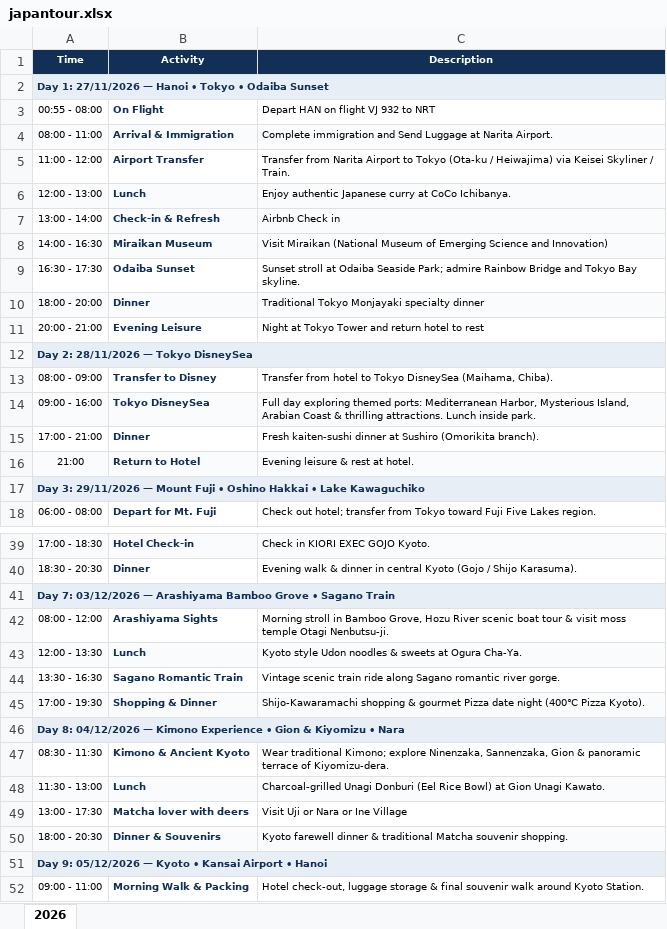
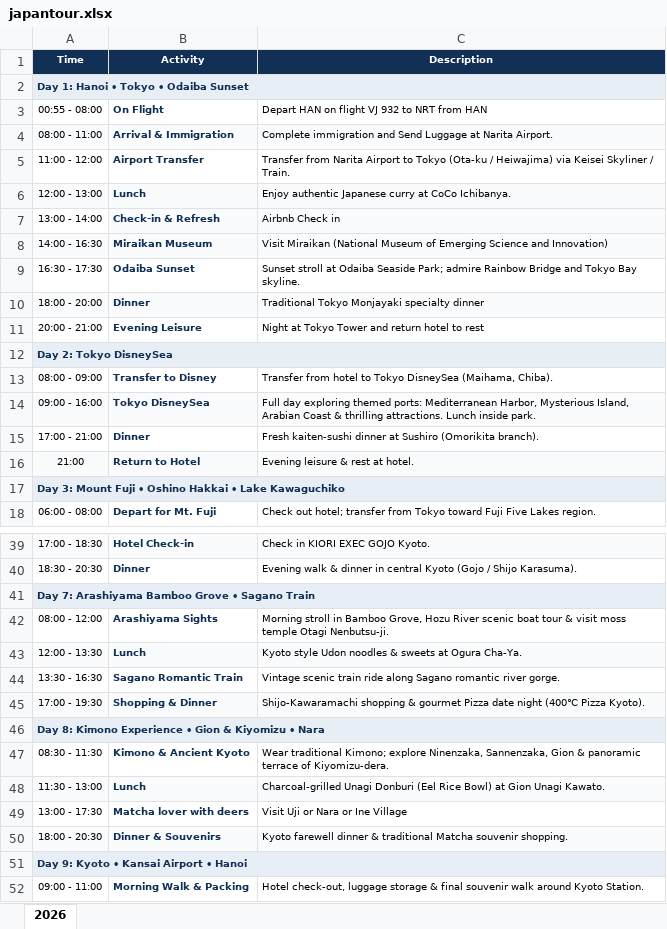
Before and after one commit to minhpham2110/travel-app, an Excel workbook: japantour.xlsx, sheet 2026, drawn as a sheet; only a part is shown, gaps mark what is left out; values as stored, in another font and other column widths than the file's, no borders; the diff covers the shown part only; the diff names each change by its address in the sheet, - before the commit and + after, or states it on an @@ line.

```diff
--- a/japantour.xlsx (sheet 2026)
+++ b/japantour.xlsx (sheet 2026)
-A2 (Time): Day 1: 27/11/2026 — Hanoi • Tokyo • Odaiba Sunset
+A2 (Time): Day 1: Hanoi • Tokyo • Odaiba Sunset
-C3 (Description): Depart HAN on flight VJ 932 to NRT
+C3 (Description): Depart HAN on flight VJ 932 to NRT from HAN
-A12 (Time): Day 2: 28/11/2026 — Tokyo DisneySea
+A12 (Time): Day 2: Tokyo DisneySea
-A17 (Time): Day 3: 29/11/2026 — Mount Fuji…
+A17 (Time): Day 3: Mount Fuji…
-A41 (Time): Day 7: 03/12/2026 — Arashiyama Bamboo…
+A41 (Time): Day 7: Arashiyama Bamboo…
-A46 (Time): Day 8: 04/12/2026 — Kimono Experience…
+A46 (Time): Day 8: Kimono Experience…
-A51 (Time): Day 9: 05/12/2026 — Kyoto • Kansai Airport • Hanoi
+A51 (Time): Day 9: Kyoto • Kansai Airport • Hanoi
```
Also changed, not shown: 3 edited cells elsewhere in this sheet, 1 other file.
